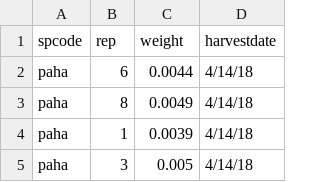
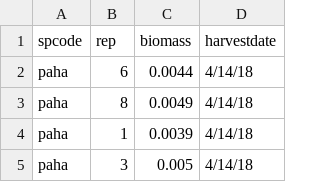
Before and after one commit to XiulinGao/shade-flammability, a CSV file: data/shade-flam-initial-biomass.csv, drawn as a sheet; only a part is shown.

Commit message:
changed column weigth to biomass to keep variable name consistant

```diff
--- a/data/shade-flam-initial-biomass.csv
+++ b/data/shade-flam-initial-biomass.csv
@@ -1,2 +1,2 @@
-spcode,rep,weight,harvestdate
+spcode,rep,biomass,harvestdate
 paha,6,0.0044,4/14/18
```
